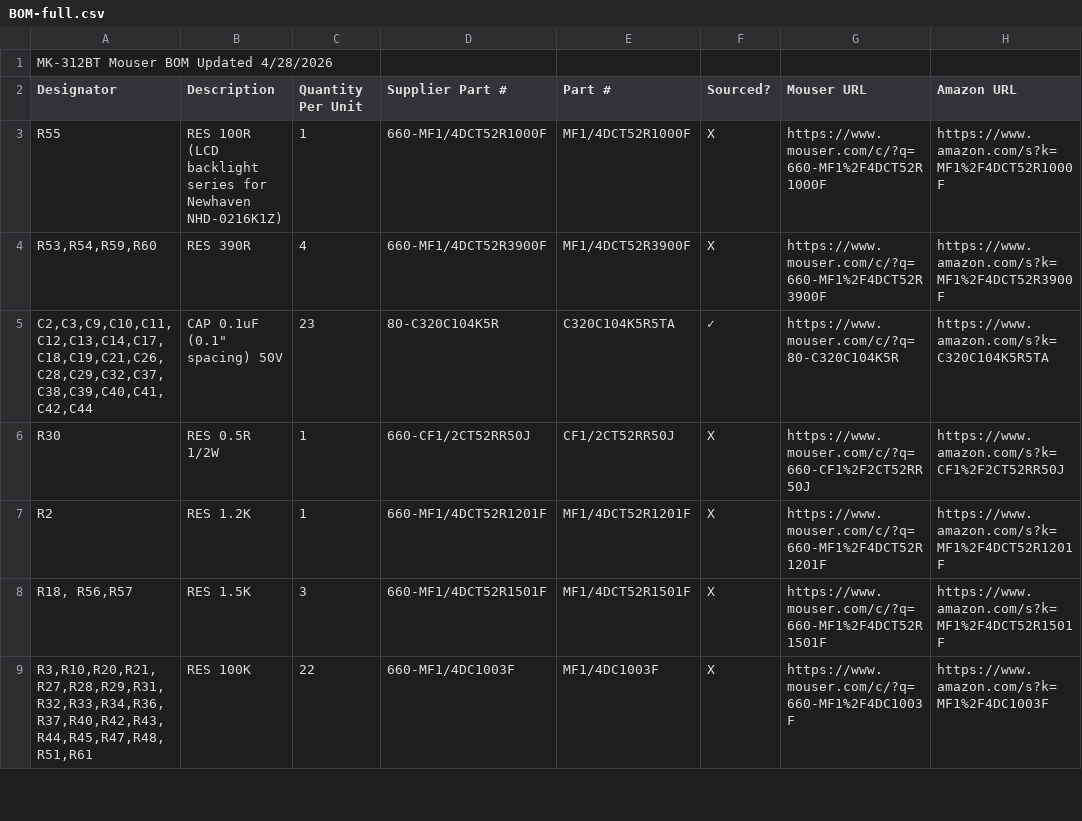
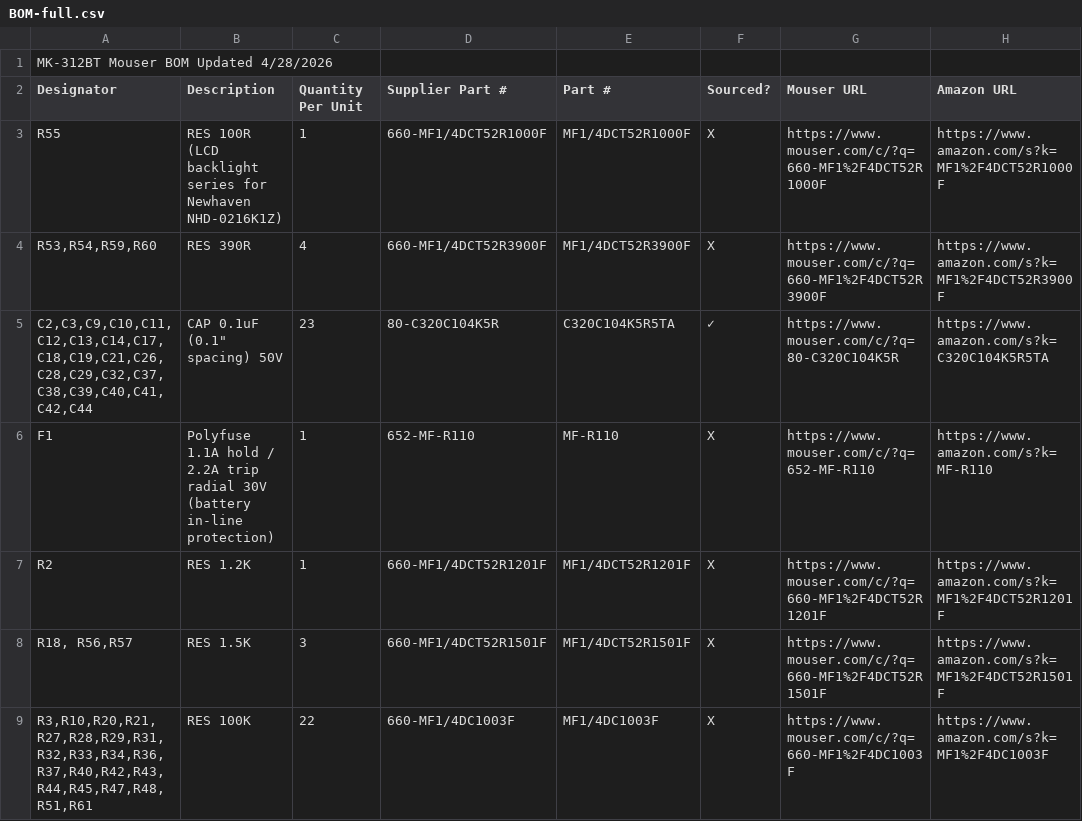
Before and after one commit to orgasms4worldpeace/mk312-bt, a CSV file: 2-order-parts/BOM-full.csv, drawn as a sheet; only a part is shown.

Commit message:
BOM: add F1 polyfuse, drop R30 0.5R alternate, sync cart CSV
Schematic page 1 calls out F1 as a 1A POLY between the battery/fuse
header and the power switch — protects against shorts. Was missing
from BOM entirely. Added as Bourns MF-R110 (1.1A hold / 2.2A trip
radial polyfuse, 30V) at Mouser 652-MF-R110.

Removed the R30 0.5R 1/2W alternate line — this build uses 0.27R
(matches the 1000uF C6/C7 high-output config). Single R30 line now.

Regenerated BOM-mouser-cart.csv from BOM-full.csv by dropping the
"Sourced?" tracking column. The cart CSV had been frozen since
4/18/2026 and contained the OLD wrong values (R55=47R, R13=47K,
R7-R8 grouped at 4.7K, missing R61/R62/R63/D4/D5/F1, single LED
line). Uploading the stale cart to Mouser would have ordered the
wrong parts.

```diff
--- a/2-order-parts/BOM-full.csv
+++ b/2-order-parts/BOM-full.csv
@@ -5,3 +5,3 @@ R55,RES 100R (LCD backlight series for Newhaven NHD-0216K1Z),1,660-MF1/4DCT52R10
 "C2,C3,C9,C10,C11,C12,C13,C14,C17,C18,C19,C21,C26,C28,C29,C32,C37,C38,C39,C40,C41,C42,C44","CAP 0.1uF (0.1"" spacing) 50V",23,80-C320C104K5R,C320C104K5R5TA,✓,https://www.mouser.com/c/?q=80-C320C104K5R,https://www.amazon.com/s?k=C320C104K5R5TA
-R30,RES 0.5R 1/2W,1,660-CF1/2CT52RR50J,CF1/2CT52RR50J,X,https://www.mouser.com/c/?q=660-CF1%2F2CT52RR50J,https://www.amazon.com/s?k=CF1%2F2CT52RR50J
+F1,Polyfuse 1.1A hold / 2.2A trip radial 30V (battery in-line protection),1,652-MF-R110,MF-R110,X,https://www.mouser.com/c/?q=652-MF-R110,https://www.amazon.com/s?k=MF-R110
 R2,RES 1.2K,1,660-MF1/4DCT52R1201F,MF1/4DCT52R1201F,X,https://www.mouser.com/c/?q=660-MF1%2F4DCT52R1201F,https://www.amazon.com/s?k=MF1%2F4DCT52R1201F
```
Also changed, not shown: 2-order-parts/BOM-mouser-cart.csv.
